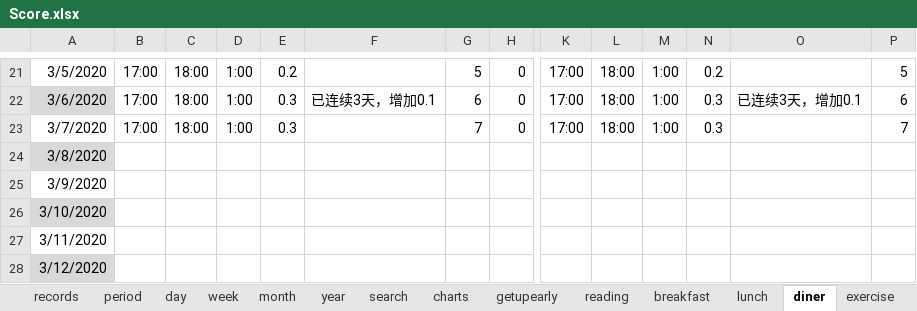
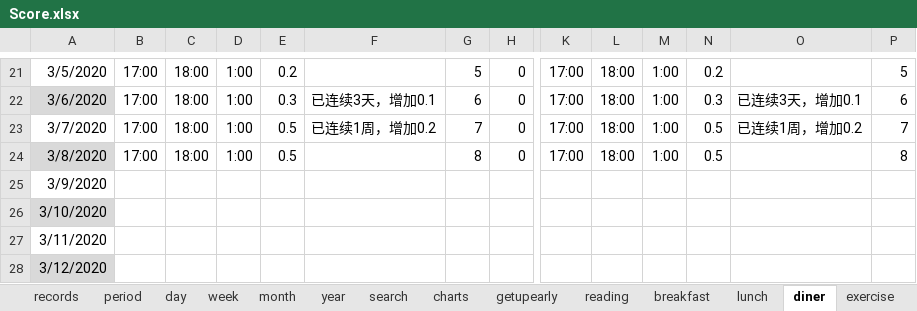
Before and after one commit to Gzhennaxia/Gzhennaxia.github.io, an Excel workbook: source/excel/Score.xlsx, sheet diner, drawn as a sheet; only a part is shown, gaps mark what is left out; values as stored, in another font and other column widths than the file's, no borders; table styles not drawn; the diff covers the shown part only; the diff names each change by its address in the sheet, - before the commit and + after, or states it on an @@ line.

```diff
--- a/source/excel/Score.xlsx (sheet diner)
+++ b/source/excel/Score.xlsx (sheet diner)
-E23: 0.3
+E23: 0.5
-F23: (empty)
+F23: 已连续1周，增加0.2
-N23: 0.3
+N23: 0.5
-O23: (empty)
+O23: 已连续1周，增加0.2
-B24: (empty)
+B24: 17:00
-C24: (empty)
+C24: 18:00
-D24: (empty)
+D24: 1:00
-E24: (empty)
+E24: 0.5
-G24: (empty)
+G24: 8
-H24: (empty)
+H24: 0
-K24: (empty)
+K24: 17:00
-L24: (empty)
+L24: 18:00
-M24: (empty)
+M24: 1:00
-N24: (empty)
+N24: 0.5
-P24: (empty)
+P24: 8
```
Also changed, not shown: 1 edited cell elsewhere in this sheet, sheet records, sheet period, sheet getupearly, sheet schedule, sheet lunch, sheet breakfast, 2 more sheets, formulas that keep their value, charts or pictures, 2 other files.
